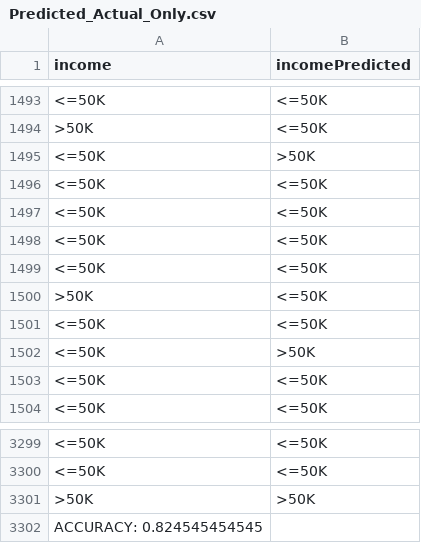
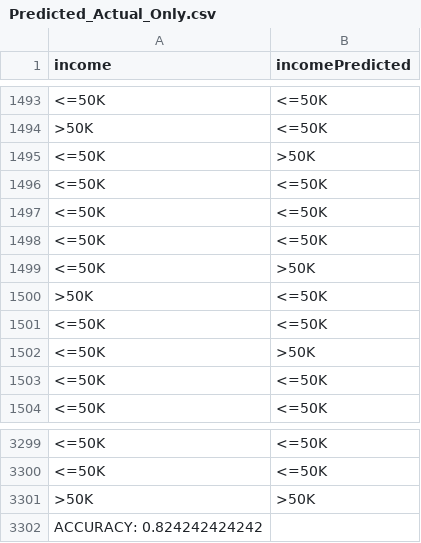
Before and after one commit to ramyeid/FYP, a CSV file: src/main/resources/LinearSVC/Predicted_Actual_Only.csv, drawn as a sheet; only a part is shown, gaps mark what is left out.

```diff
--- a/src/main/resources/LinearSVC/Predicted_Actual_Only.csv
+++ b/src/main/resources/LinearSVC/Predicted_Actual_Only.csv
@@ -1498,3 +1498,3 @@ income,incomePredicted
  <=50K, <=50K
- <=50K, <=50K
+ <=50K, >50K
  >50K, <=50K
@@ -3301,2 +3301,2 @@ income,incomePredicted
  >50K, >50K
-ACCURACY: 0.824545454545
+ACCURACY: 0.824242424242
```
Also changed, not shown: src/main/resources/ExtraTreeClassifier/Predicted_Actual_Result.csv, 23 other files.
